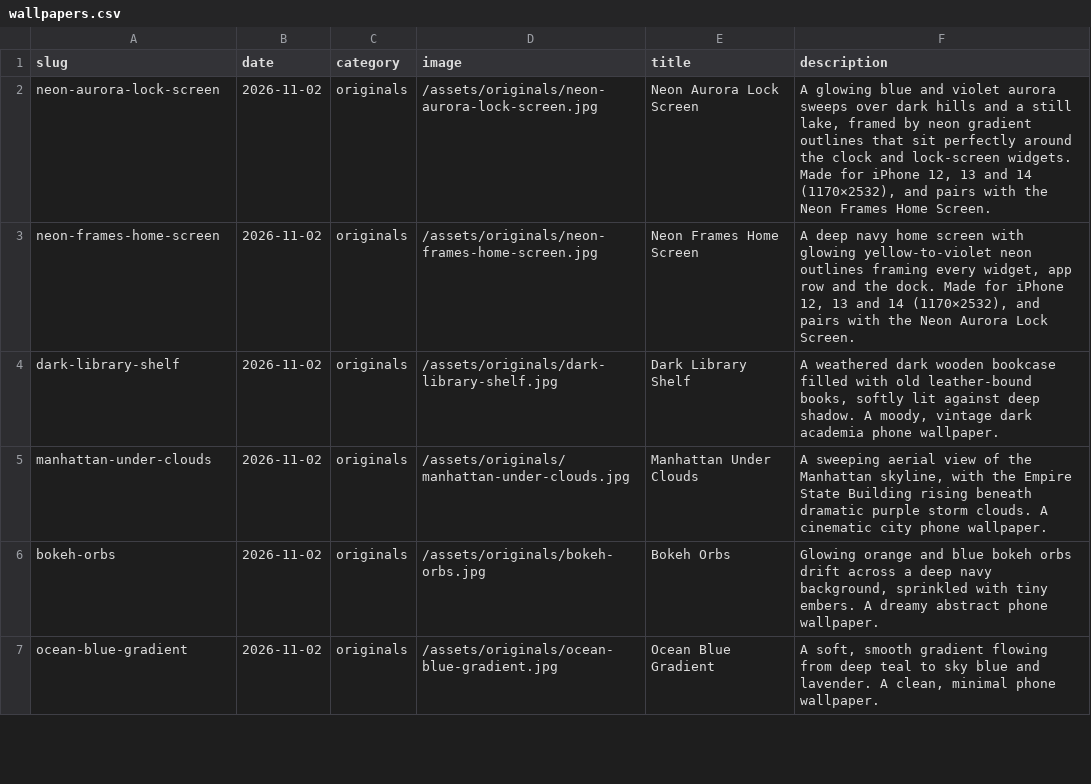
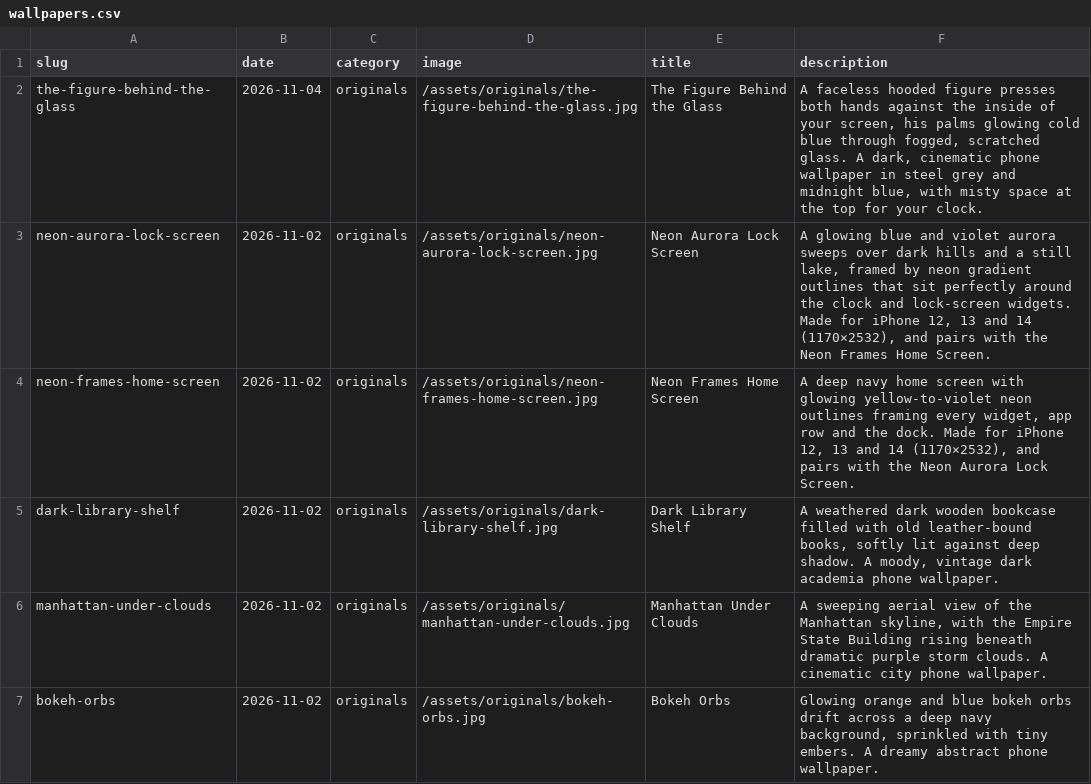
Before and after one commit to gokmenecer/wallspotter, a CSV file: data/wallpapers.csv, drawn as a sheet; only a part is shown; the shorter side is filled out with more unchanged rows.

```diff
--- a/data/wallpapers.csv
+++ b/data/wallpapers.csv
@@ -1,2 +1,3 @@
 slug,date,category,image,title,description
+the-figure-behind-the-glass,2026-11-04,originals,/assets/originals/the-figure-behind-the-glass.jpg,The Figure Behind the Glass,"A faceless hooded figure presses both hands against the inside of your screen, his palms glowing cold blue through fogged, scratched glass. A dark, cinematic phone wallpaper in steel grey and midnight blue, with misty space at the top for your clock."
 neon-aurora-lock-screen,2026-11-02,originals,/assets/originals/neon-aurora-lock-screen.jpg,Neon Aurora Lock Screen,"A glowing blue and violet aurora sweeps over dark hills and a still lake, framed by neon gradient outlines that sit perfectly around the clock and lock-screen widgets. Made for iPhone 12, 13 and 14 (1170×2532), and pairs with the Neon Frames Home Screen."
```
Also changed, not shown: 1 other file.
